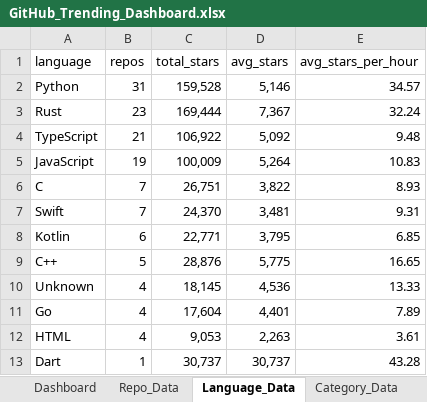
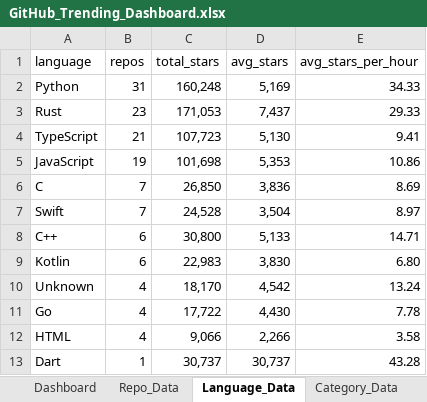
Before and after one commit to DishantBhere/GitHub-ETL-Engine, an Excel workbook: GitHub_Trending_Dashboard.xlsx, sheet Language_Data, drawn as a sheet; only a part is shown; values as stored, in another font and other column widths than the file's, no borders; table styles not drawn; removed rows and columns are numbered as before the commit, all else as after; the diff covers the shown part only; the diff names each change by its address in the sheet, - before the commit and + after, or states it on an @@ line.

```diff
--- a/GitHub_Trending_Dashboard.xlsx (sheet Language_Data)
+++ b/GitHub_Trending_Dashboard.xlsx (sheet Language_Data)
-C2 (total_stars): 159,528
+C2 (total_stars): 160,248
-D2 (avg_stars): 5,146
+D2 (avg_stars): 5,169
-E2 (avg_stars_per_hour): 34.57
+E2 (avg_stars_per_hour): 34.33
-C3 (total_stars): 169,444
+C3 (total_stars): 171,053
-D3 (avg_stars): 7,367
+D3 (avg_stars): 7,437
-E3 (avg_stars_per_hour): 32.24
+E3 (avg_stars_per_hour): 29.33
-C4 (total_stars): 106,922
+C4 (total_stars): 107,723
-D4 (avg_stars): 5,092
+D4 (avg_stars): 5,130
-E4 (avg_stars_per_hour): 9.48
+E4 (avg_stars_per_hour): 9.41
-C5 (total_stars): 100,009
+C5 (total_stars): 101,698
-D5 (avg_stars): 5,264
+D5 (avg_stars): 5,353
-E5 (avg_stars_per_hour): 10.83
+E5 (avg_stars_per_hour): 10.86
-C6 (total_stars): 26,751
+C6 (total_stars): 26,850
-D6 (avg_stars): 3,822
+D6 (avg_stars): 3,836
-E6 (avg_stars_per_hour): 8.93
+E6 (avg_stars_per_hour): 8.69
-C7 (total_stars): 24,370
+C7 (total_stars): 24,528
-D7 (avg_stars): 3,481
+D7 (avg_stars): 3,504
-E7 (avg_stars_per_hour): 9.31
+E7 (avg_stars_per_hour): 8.97
+row 8: C++ | 6 | 30,800 | 5,133 | 14.71
-C9 (total_stars): 22,771
+C9 (total_stars): 22,983
-D9 (avg_stars): 3,795
+D9 (avg_stars): 3,830
-E9 (avg_stars_per_hour): 6.85
+E9 (avg_stars_per_hour): 6.80
-row 9: C++ | 5 | 28,876 | 5,775 | 16.65
-C10 (total_stars): 18,145
+C10 (total_stars): 18,170
-D10 (avg_stars): 4,536
+D10 (avg_stars): 4,542
-E10 (avg_stars_per_hour): 13.33
+E10 (avg_stars_per_hour): 13.24
-C11 (total_stars): 17,604
+C11 (total_stars): 17,722
-D11 (avg_stars): 4,401
+D11 (avg_stars): 4,430
-E11 (avg_stars_per_hour): 7.89
+E11 (avg_stars_per_hour): 7.78
-C12 (total_stars): 9,053
+C12 (total_stars): 9,066
-D12 (avg_stars): 2,263
+D12 (avg_stars): 2,266
-E12 (avg_stars_per_hour): 3.61
+E12 (avg_stars_per_hour): 3.58
```
Also changed, not shown: 1 added row and 12 edited cells elsewhere in this sheet, sheet Repo_Data, sheet Velocity_Data, sheet Topic_Data, sheet Activity_Data, sheet Config, sheet Category_Data, 7 other files.
